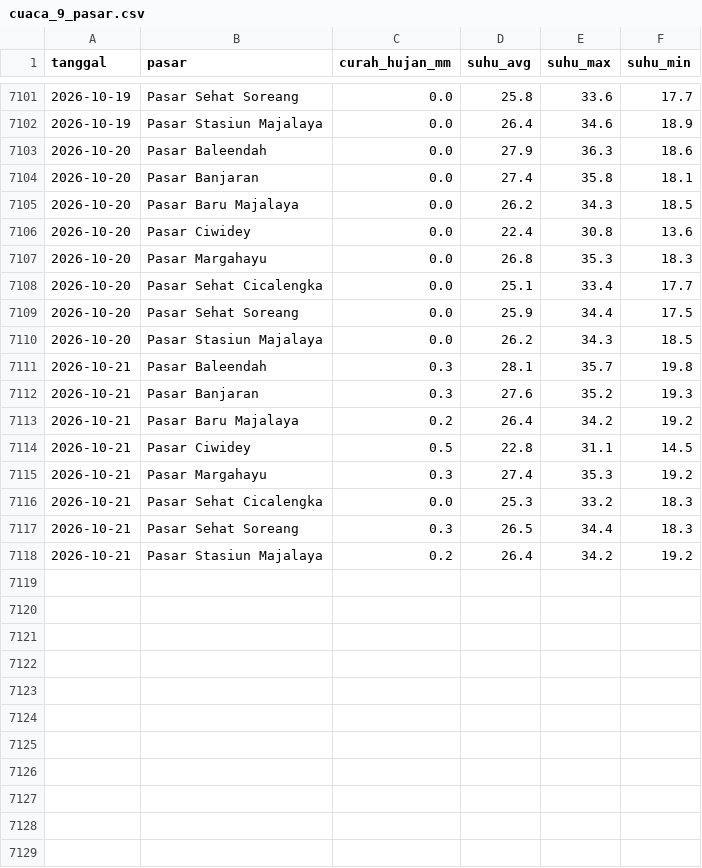
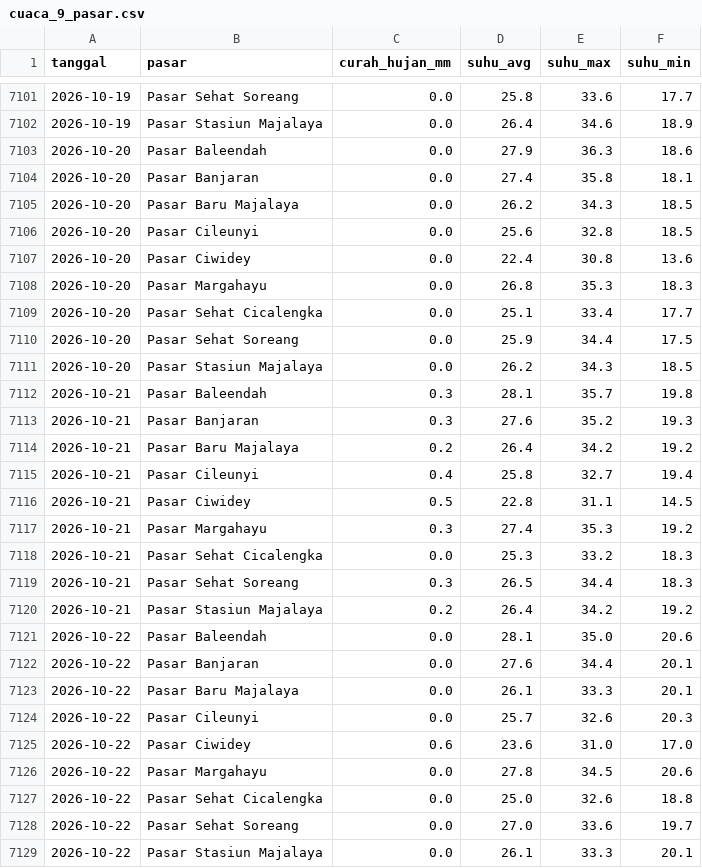
Before and after one commit to Hafizhputra27/example_scrap, a CSV file: data/processed/cuaca_9_pasar.csv, drawn as a sheet; only a part is shown, gaps mark what is left out; the diff names each change by its address in the sheet, - before the commit and + after, or states it on an @@ line.

Commit message:
data: refresh harian 2026-10-23

```diff
--- a/data/processed/cuaca_9_pasar.csv
+++ b/data/processed/cuaca_9_pasar.csv
+row 7106: 2026-10-20 | Pasar Cileunyi | 0.0 | 25.6 | 32.8 | 18.5
+row 7115: 2026-10-21 | Pasar Cileunyi | 0.4 | 25.8 | 32.7 | 19.4
+row 7121: 2026-10-22 | Pasar Baleendah | 0.0 | 28.1 | 35.0 | 20.6
+row 7122: 2026-10-22 | Pasar Banjaran | 0.0 | 27.6 | 34.4 | 20.1
+row 7123: 2026-10-22 | Pasar Baru Majalaya | 0.0 | 26.1 | 33.3 | 20.1
+row 7124: 2026-10-22 | Pasar Cileunyi | 0.0 | 25.7 | 32.6 | 20.3
+row 7125: 2026-10-22 | Pasar Ciwidey | 0.6 | 23.6 | 31.0 | 17.0
+row 7126: 2026-10-22 | Pasar Margahayu | 0.0 | 27.8 | 34.5 | 20.6
+row 7127: 2026-10-22 | Pasar Sehat Cicalengka | 0.0 | 25.0 | 32.6 | 18.8
+row 7128: 2026-10-22 | Pasar Sehat Soreang | 0.0 | 27.0 | 33.6 | 19.7
+row 7129: 2026-10-22 | Pasar Stasiun Majalaya | 0.0 | 26.1 | 33.3 | 20.1
```
Also changed, not shown: data/processed/kurs_usd_idr.csv, models/band_rekomendasi_7hari.csv, 20 other files.
